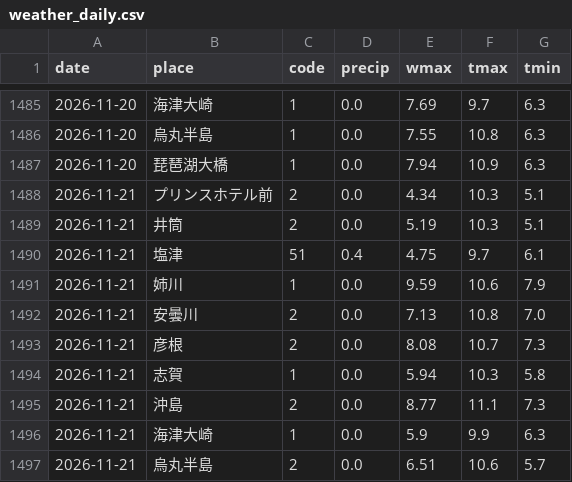
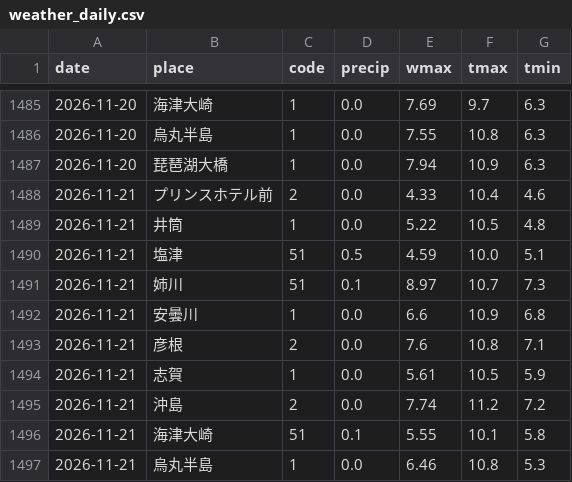
Before and after one commit to biwafishing/biwako-opendata, a CSV file: data/weather_daily.csv, drawn as a sheet; only a part is shown, gaps mark what is left out; the diff covers the shown part only.

```diff
--- a/data/weather_daily.csv
+++ b/data/weather_daily.csv
@@ -1487,11 +1487,11 @@ date,place,code,precip,wmax,tmax,tmin
 2026-11-20,琵琶湖大橋,1,0.0,7.94,10.9,6.3
-2026-11-21,プリンスホテル前,2,0.0,4.34,10.3,5.1
-2026-11-21,井筒,2,0.0,5.19,10.3,5.1
-2026-11-21,塩津,51,0.4,4.75,9.7,6.1
-2026-11-21,姉川,1,0.0,9.59,10.6,7.9
-2026-11-21,安曇川,2,0.0,7.13,10.8,7.0
-2026-11-21,彦根,2,0.0,8.08,10.7,7.3
-2026-11-21,志賀,1,0.0,5.94,10.3,5.8
-2026-11-21,沖島,2,0.0,8.77,11.1,7.3
-2026-11-21,海津大崎,1,0.0,5.9,9.9,6.3
-2026-11-21,烏丸半島,2,0.0,6.51,10.6,5.7
+2026-11-21,プリンスホテル前,2,0.0,4.33,10.4,4.6
+2026-11-21,井筒,1,0.0,5.22,10.5,4.8
+2026-11-21,塩津,51,0.5,4.59,10.0,5.1
+2026-11-21,姉川,51,0.1,8.97,10.7,7.3
+2026-11-21,安曇川,1,0.0,6.6,10.9,6.8
+2026-11-21,彦根,2,0.0,7.6,10.8,7.1
+2026-11-21,志賀,1,0.0,5.61,10.5,5.9
+2026-11-21,沖島,2,0.0,7.74,11.2,7.2
+2026-11-21,海津大崎,51,0.1,5.55,10.1,5.8
+2026-11-21,烏丸半島,1,0.0,6.46,10.8,5.3
```
Also changed, not shown: 4 edited cells elsewhere in this file, data/observations.csv, data/rivers.csv, 5 other files.
